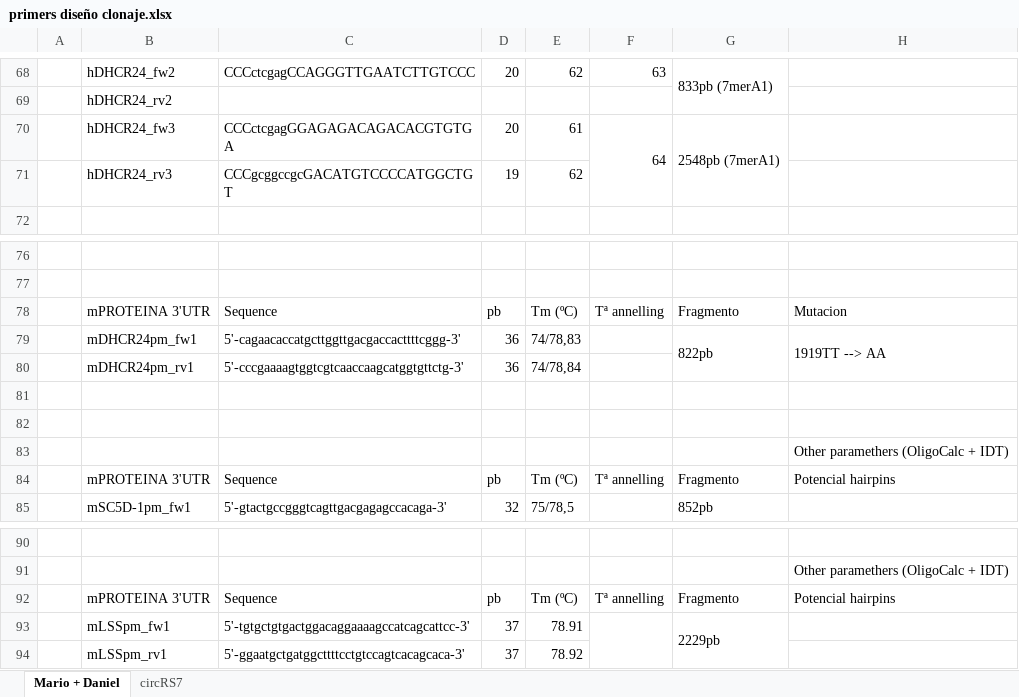
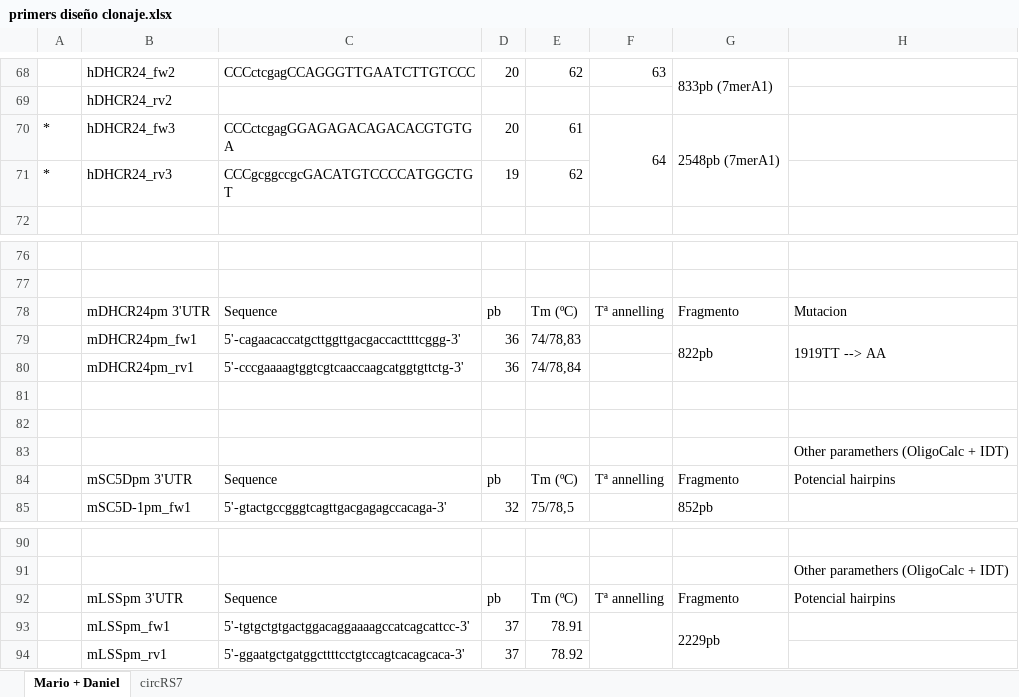
Before and after one commit to LemonBlair/IMDEA-2, an Excel workbook: Bases de datos/primers diseño clonaje.xlsx, sheet Mario + Daniel, drawn as a sheet; only a part is shown, gaps mark what is left out; values as stored, in another font and other column widths than the file's, no cell formats; the diff names each change by its address in the sheet, - before the commit and + after, or states it on an @@ line.

Commit message:
primers I

```diff
--- a/Bases de datos/primers diseño clonaje.xlsx (sheet Mario + Daniel)
+++ b/Bases de datos/primers diseño clonaje.xlsx (sheet Mario + Daniel)
-A70:A71: (empty)
+A70:A71: *
-B78: mPROTEINA 3'UTR
+B78: mDHCR24pm 3'UTR
-B84: mPROTEINA 3'UTR
+B84: mSC5Dpm 3'UTR
-B92: mPROTEINA 3'UTR
+B92: mLSSpm 3'UTR
```
Also changed, not shown: cell formats, Pedidos/Octubre 2019/Pedidos para Octubre.xlsx, 4 other files.
